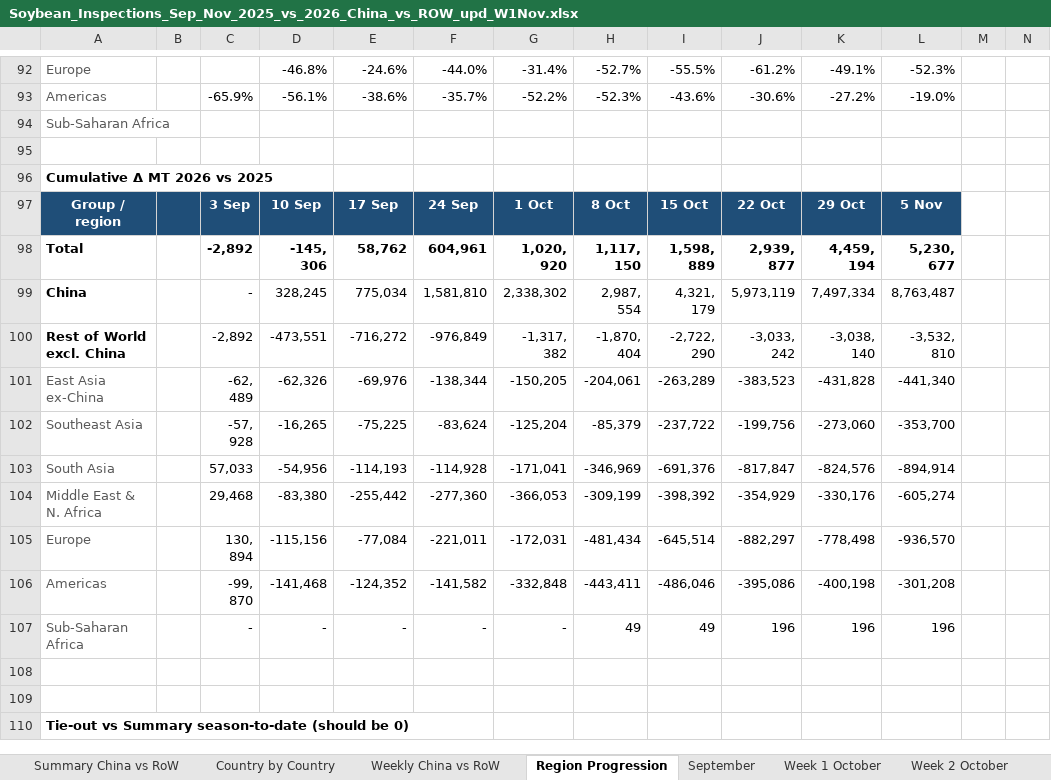
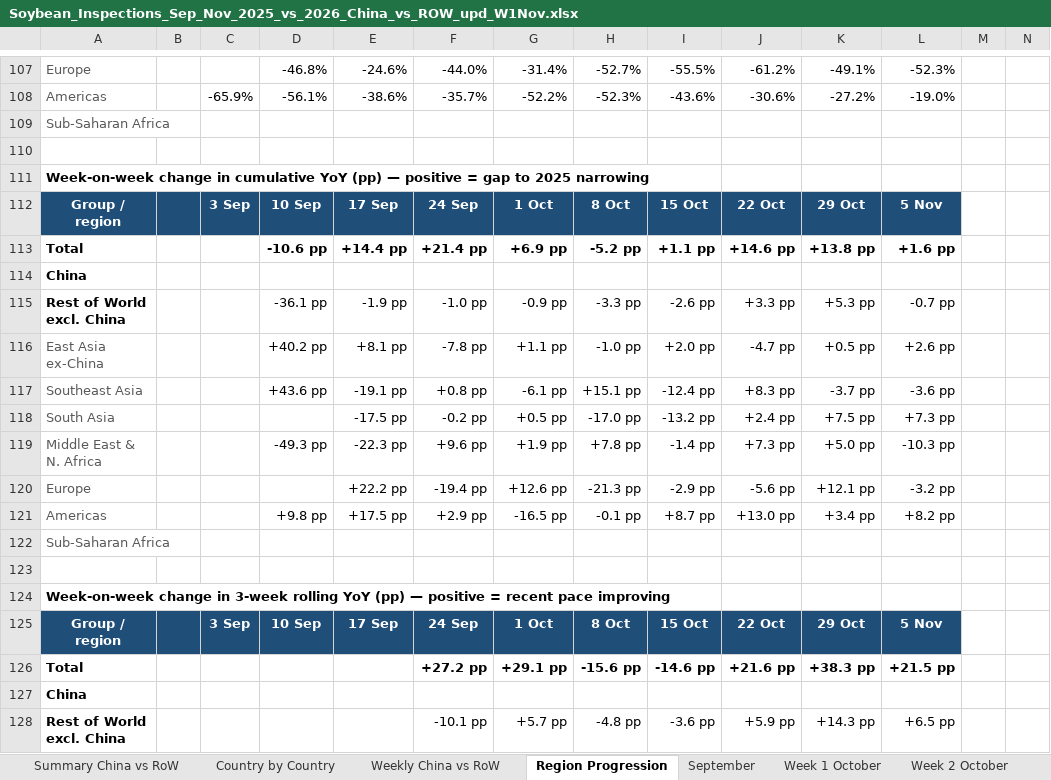
Before and after one commit to gg1980-coder/claude, an Excel workbook: Soybean_Inspections_Sep_Nov_2025_vs_2026_China_vs_ROW_upd_W1Nov.xlsx, sheet Region Progression, drawn as a sheet; only a part is shown, gaps mark what is left out; the shorter side is filled out with more unchanged rows; values as stored, in another font and other column widths than the file's, no borders; charts and pictures and conditional formats not drawn; the diff covers the shown part only; the diff names each change by its address in the sheet, - before the commit and + after, or states it on an @@ line.

```diff
--- a/Soybean_Inspections_Sep_Nov_2025_vs_2026_China_vs_ROW_upd_W1Nov.xlsx (sheet Region Progression)
+++ b/Soybean_Inspections_Sep_Nov_2025_vs_2026_China_vs_ROW_upd_W1Nov.xlsx (sheet Region Progression)
+row 109: Sub-Saharan Africa
+row 110: (empty)
+row 111: Week-on-week change in cumulative YoY (pp) — positive = gap to 2025 narrowing
+row 112: Group / region |  | 3 Sep | 10 Sep | 17 Sep | 24 Sep | 1 Oct | 8 Oct | 15 Oct | 22 Oct | 29 Oct | 5 Nov
+row 113: Total |  |  | -10.6 pp | +14.4 pp | +21.4 pp | +6.9 pp | -5.2 pp | +1.1 pp | +14.6 pp | +13.8 pp | +1.6 pp
+row 114: China
+row 115: Rest of World excl. China |  |  | -36.1 pp | -1.9 pp | -1.0 pp | -0.9 pp | -3.3 pp | -2.6 pp | +3.3 pp | +5.3 pp | -0.7 pp
+row 116: East Asia ex-China |  |  | +40.2 pp | +8.1 pp | -7.8 pp | +1.1 pp | -1.0 pp | +2.0 pp | -4.7 pp | +0.5 pp | +2.6 pp
+row 117: Southeast Asia |  |  | +43.6 pp | -19.1 pp | +0.8 pp | -6.1 pp | +15.1 pp | -12.4 pp | +8.3 pp | -3.7 pp | -3.6 pp
+row 118: South Asia |  |  |  | -17.5 pp | -0.2 pp | +0.5 pp | -17.0 pp | -13.2 pp | +2.4 pp | +7.5 pp | +7.3 pp
+row 119: Middle East & N. Africa |  |  | -49.3 pp | -22.3 pp | +9.6 pp | +1.9 pp | +7.8 pp | -1.4 pp | +7.3 pp | +5.0 pp | -10.3 pp
+row 120: Europe |  |  |  | +22.2 pp | -19.4 pp | +12.6 pp | -21.3 pp | -2.9 pp | -5.6 pp | +12.1 pp | -3.2 pp
+row 121: Americas |  |  | +9.8 pp | +17.5 pp | +2.9 pp | -16.5 pp | -0.1 pp | +8.7 pp | +13.0 pp | +3.4 pp | +8.2 pp
+row 122: Sub-Saharan Africa
+row 123: (empty)
+row 124: Week-on-week change in 3-week rolling YoY (pp) — positive = recent pace improving
+row 125: Group / region |  | 3 Sep | 10 Sep | 17 Sep | 24 Sep | 1 Oct | 8 Oct | 15 Oct | 22 Oct | 29 Oct | 5 Nov
+row 126: Total |  |  |  |  | +27.2 pp | +29.1 pp | -15.6 pp | -14.6 pp | +21.6 pp | +38.3 pp | +21.5 pp
+row 127: China
+row 128: Rest of World excl. China |  |  |  |  | -10.1 pp | +5.7 pp | -4.8 pp | -3.6 pp | +5.9 pp | +14.3 pp | +6.5 pp
```
Also changed, not shown: 47 added rows, 4 edited cells and cell formats elsewhere in this sheet, formulas that keep their value, charts or pictures.
